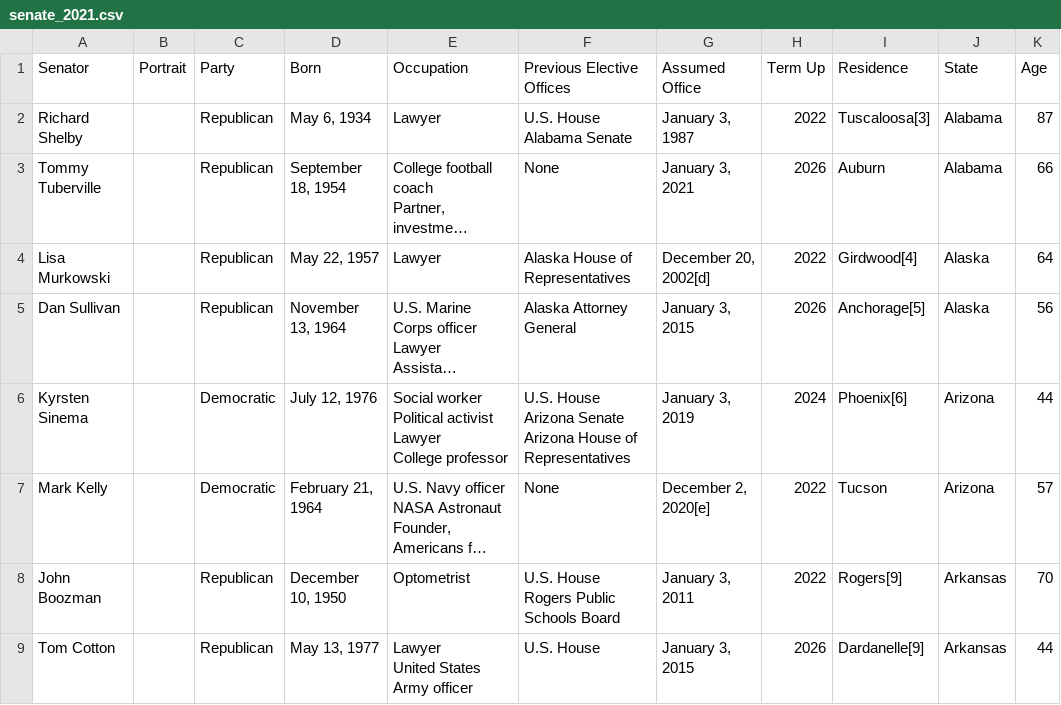
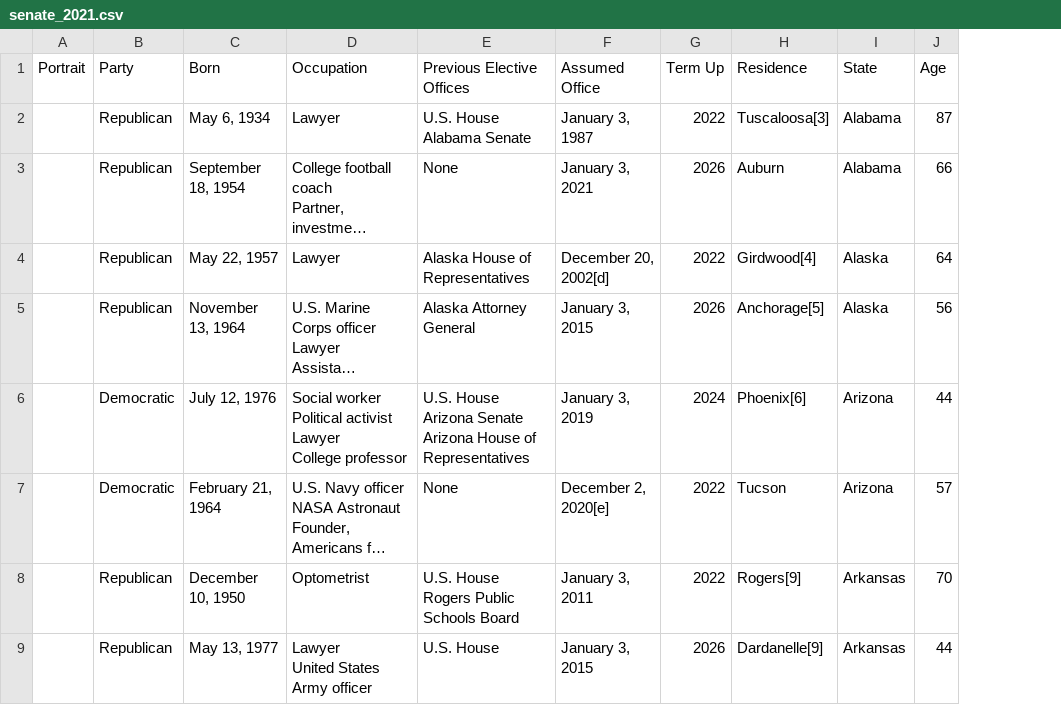
Before and after one commit to learn-co-curriculum/bsc-data-cleaning, a CSV file: data/senate_2021.csv, drawn as a sheet; only a part is shown; long unchanged cells end in …; the diff names each change by its address in the sheet, - before the commit and + after, or states it on an @@ line.

Commit message:
What

```diff
--- a/data/senate_2021.csv
+++ b/data/senate_2021.csv
-column A (Senator), rows 2-9: Richard Shelby | Tommy Tuberville | Lisa Murkowski | Dan Sullivan | Kyrsten Sinema | Mark Kelly | John Boozman | Tom Cotton
```
